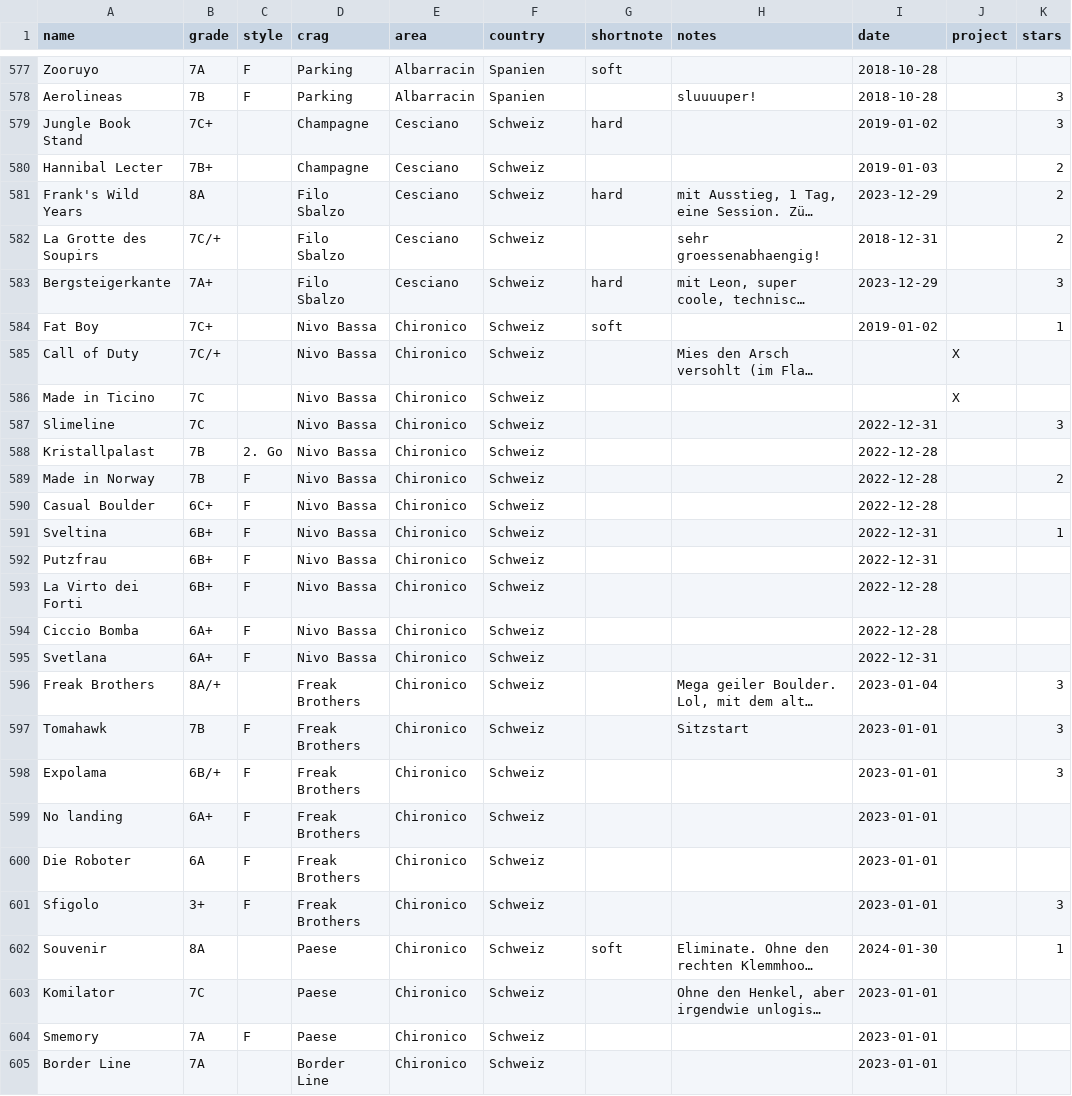
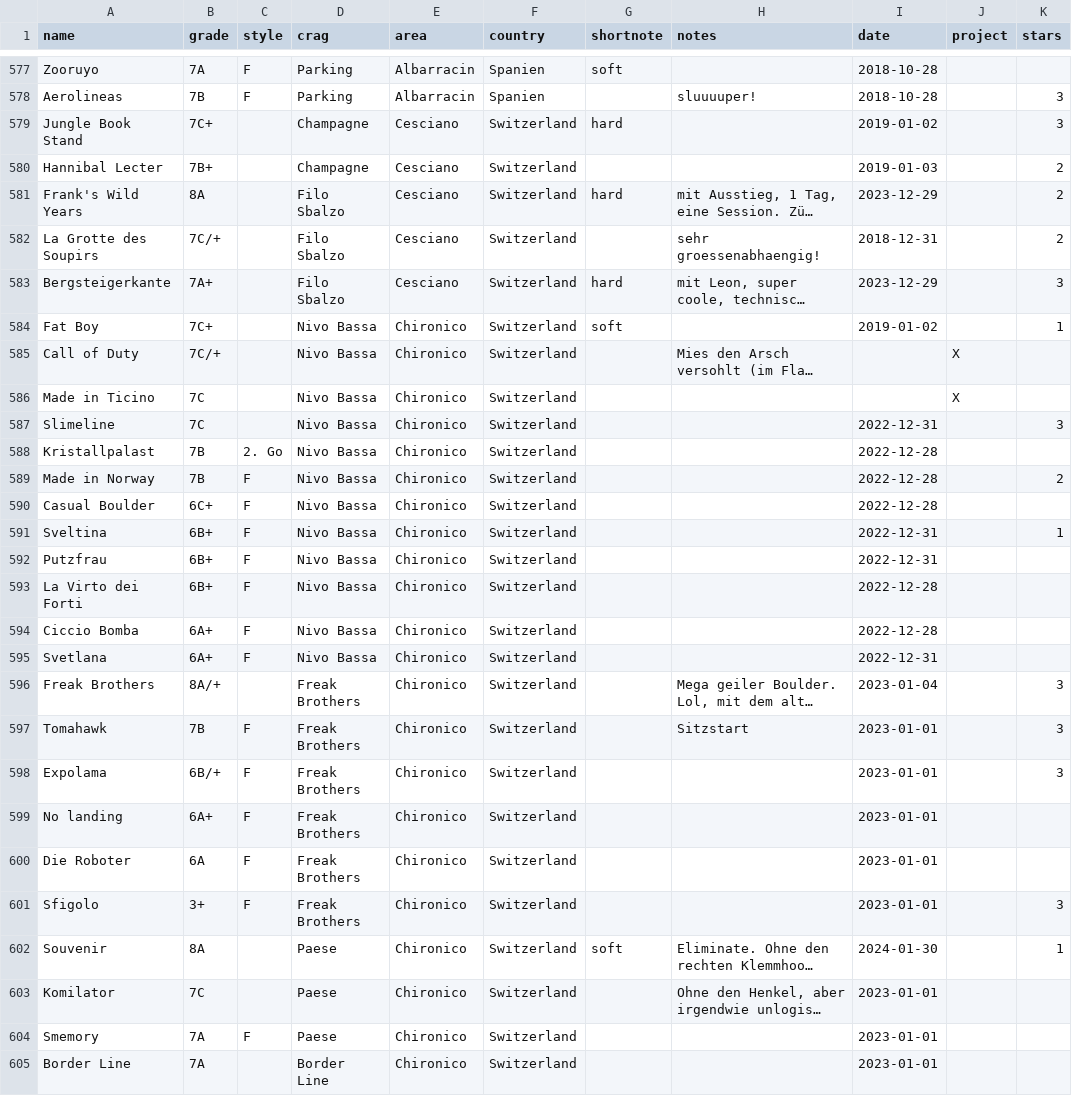
Before and after one commit to olekoenig/climbingDB, a CSV file: data/boulders.csv, drawn as a sheet; only a part is shown, gaps mark what is left out; long unchanged cells end in …; the diff covers the shown part only; the diff names each change by its address in the sheet, - before the commit and + after, or states it on an @@ line.

```diff
--- a/data/boulders.csv
+++ b/data/boulders.csv
-F579:F605 (country): Schweiz
+F579:F605 (country): Switzerland
```
Also changed, not shown: 66 edited cells elsewhere in this file, data/routes.csv, 18 other files.
